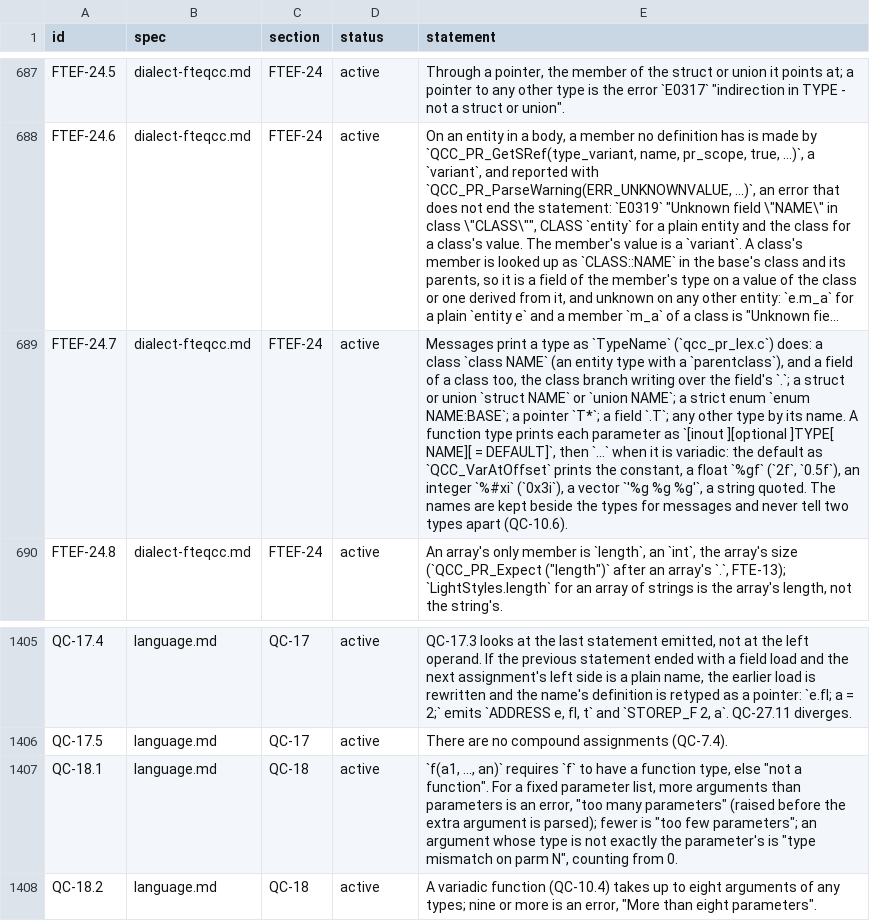
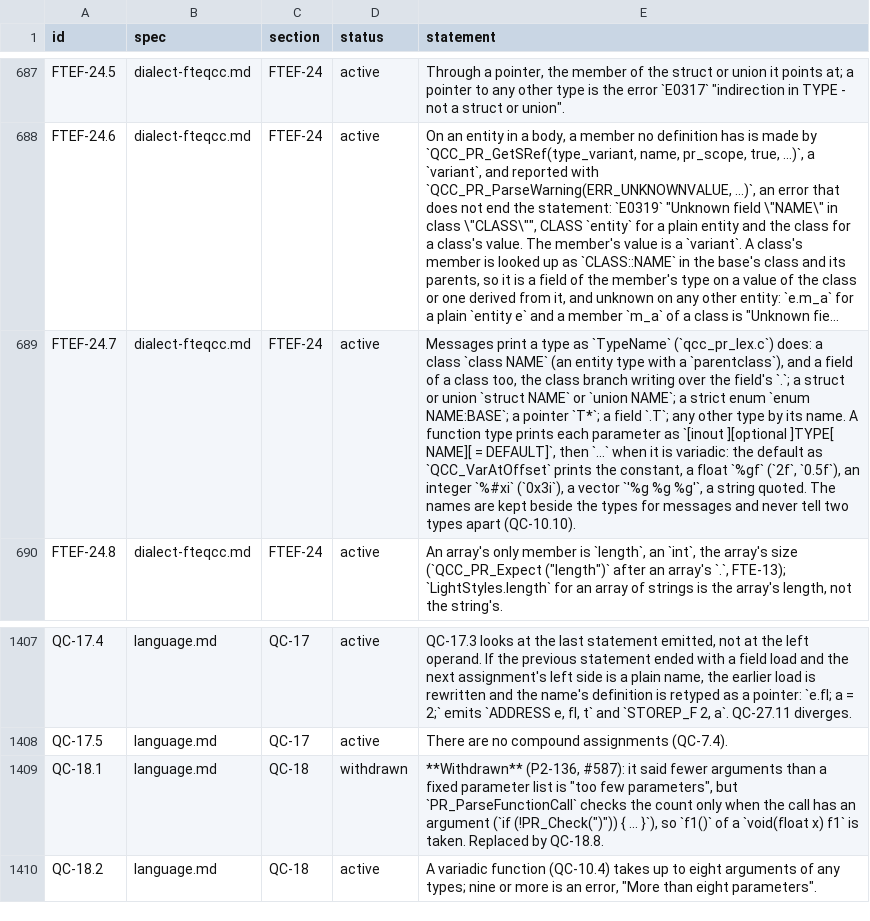
Before and after one commit to quakecstudio/editor, a TSV file: docs/spec/requirements.tsv, drawn as a sheet; only a part is shown, gaps mark what is left out; long unchanged cells end in …; addresses are those after the commit; the diff covers the shown part only; the diff names each change by its address in the sheet, - before the commit and + after, or states it on an @@ line.

Commit message:
feat(sema): check expressions under the vanilla profile as qcc does
Port PR_Expression, PR_Term and PR_ParseFunctionCall's checks: each
operator takes the operand types of a pr_opcodes row by basic type, an
assignment one basic type on both sides, a call a function, its
parameters' exact types and their count when it has arguments. A
variadic function type is never the same as another, as PR_FindType
never finds one again. QC-10.6, QC-16.3 and QC-18.1 are withdrawn for
QC-10.10, QC-16.7 and QC-18.8. The rerelease golden index now has the
four implicit casts FTEQCC warns of.

```diff
--- a/docs/spec/requirements.tsv
+++ b/docs/spec/requirements.tsv
-E689 (statement): …types apart (QC-10.6).
+E689 (statement): …types apart (QC-10.10).
-D1409 (status): active
+D1409 (status): withdrawn
-E1409 (statement): `f(a1, ..., an)` requires `f` to have a function type, else "not a function". For a fixed parameter list, more arguments than parameters is an error, "too many parameters" (raised before the extra argument is parsed); fewer is "too few parameters"; an argument whose type is not exactly the parameter's is "type mismatch on parm N", counting from 0.
+E1409 (statement): **Withdrawn** (P2-136, #587): it said fewer arguments than a fixed parameter list is "too few parameters", but `PR_ParseFunctionCall` checks the count only when the call has an argument (`if (!PR_Check(")")) { ... }`), so `f1()` of a `void(float x) f1` is taken. Replaced by QC-18.8.
```
Also changed, not shown: 3 added rows and 8 edited cells elsewhere in this file, docs/spec/coverage-baseline.tsv, 19 other files.
